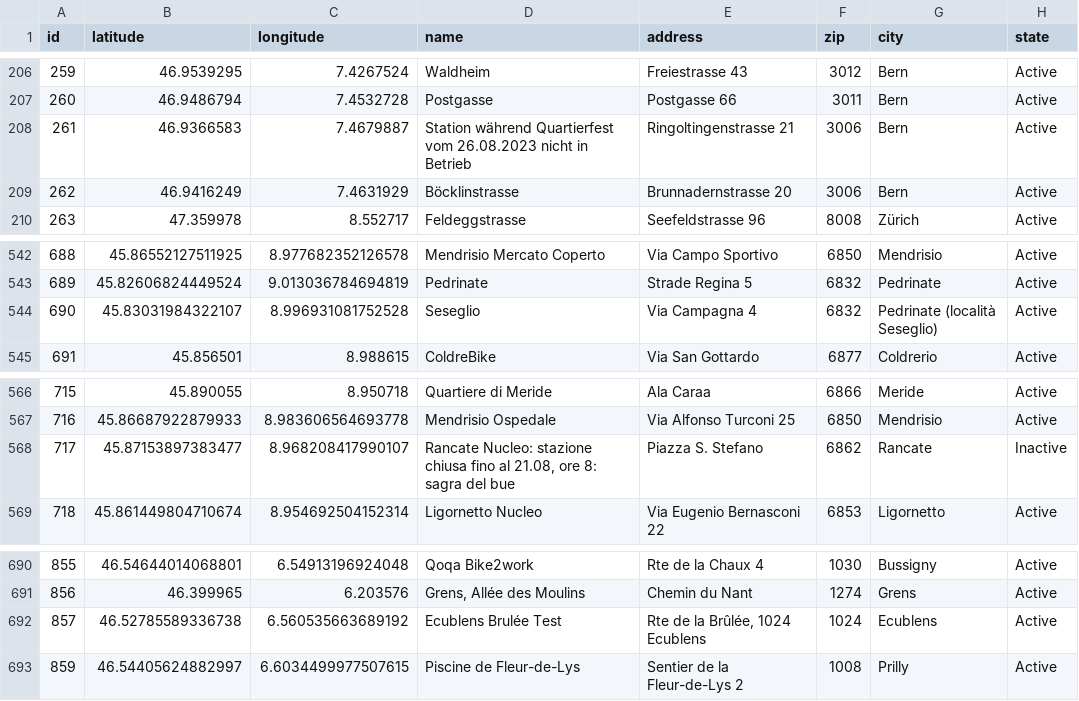
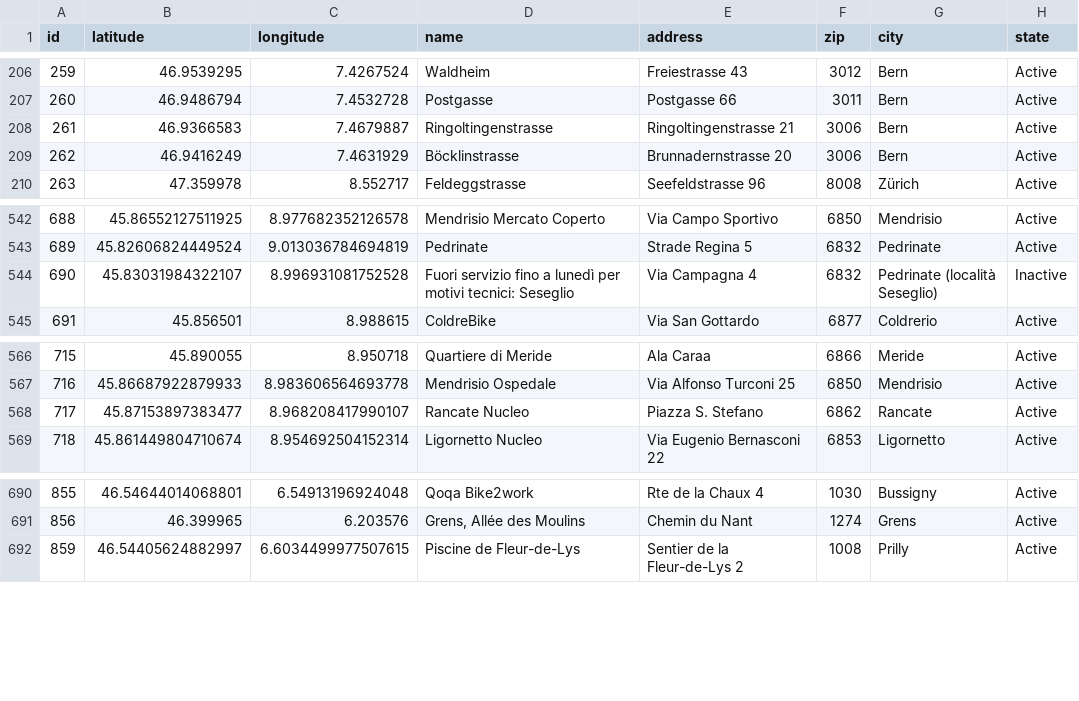
Before and after one commit to misialq/publibike-stations, a CSV file: stations/stations.csv, drawn as a sheet; only a part is shown, gaps mark what is left out.

Commit message:
GHA: Update the list of PubliBike stations

```diff
--- a/stations/stations.csv
+++ b/stations/stations.csv
@@ -207,3 +207,3 @@ id,latitude,longitude,name,address,zip,city,state
 260,46.9486794,7.4532728,Postgasse,Postgasse 66,3011,Bern,Active
-261,46.9366583,7.4679887,Station während Quartierfest vom 26.08.2023 nicht in Betrieb,Ringoltingenstrasse 21,3006,Bern,Active
+261,46.9366583,7.4679887,Ringoltingenstrasse,Ringoltingenstrasse 21,3006,Bern,Active
 262,46.9416249,7.4631929,Böcklinstrasse,Brunnadernstrasse 20,3006,Bern,Active
@@ -543,3 +543,3 @@ id,latitude,longitude,name,address,zip,city,state
 689,45.82606824449524,9.013036784694819,Pedrinate,Strade Regina 5,6832,Pedrinate,Active
-690,45.83031984322107,8.996931081752528,Seseglio,Via Campagna 4,6832,Pedrinate (località Seseglio),Active
+690,45.83031984322107,8.996931081752528,Fuori servizio fino a lunedì per motivi tecnici: Seseglio,Via Campagna 4,6832,Pedrinate (località Seseglio),Inactive
 691,45.856501,8.988615,ColdreBike,Via San Gottardo,6877,Coldrerio,Active
@@ -567,3 +567,3 @@ id,latitude,longitude,name,address,zip,city,state
 716,45.86687922879933,8.983606564693778,Mendrisio Ospedale,Via Alfonso Turconi 25,6850,Mendrisio,Active
-717,45.87153897383477,8.968208417990107,"Rancate Nucleo: stazione chiusa fino al 21.08, ore 8: sagra del bue",Piazza S. Stefano,6862,Rancate,Inactive
+717,45.87153897383477,8.968208417990107,Rancate Nucleo,Piazza S. Stefano,6862,Rancate,Active
 718,45.861449804710674,8.954692504152314,Ligornetto Nucleo,Via Eugenio Bernasconi 22,6853,Ligornetto,Active
@@ -691,3 +691,2 @@ id,latitude,longitude,name,address,zip,city,state
 856,46.399965,6.203576,"Grens, Allée des Moulins",Chemin du Nant,1274,Grens,Active
-857,46.52785589336738,6.560535663689192,Ecublens Brulée Test,"Rte de la Brûlée, 1024 Ecublens",1024,Ecublens,Active
 859,46.54405624882997,6.6034499977507615,Piscine de Fleur-de-Lys,Sentier de la Fleur-de-Lys 2,1008,Prilly,Active
```
